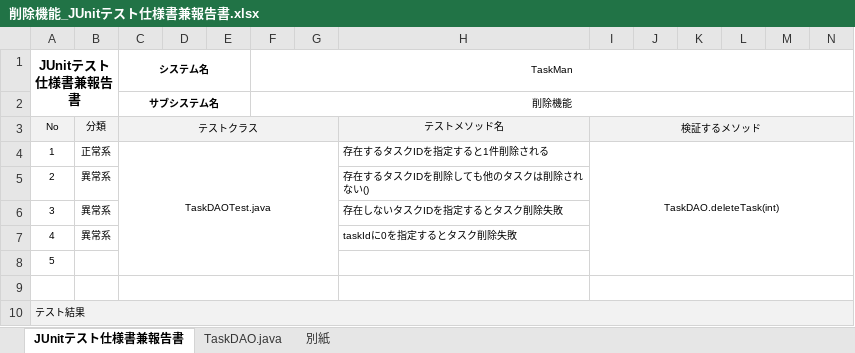
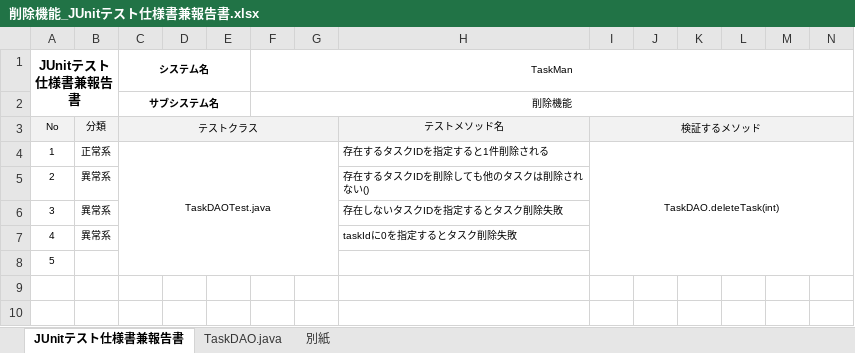
Before and after one commit to comsize-seiyama/TaskMan, an Excel workbook: document/削除機能_JUnitテスト仕様書兼報告書.xlsx, sheet JUnitテスト仕様書兼報告書, drawn as a sheet; only a part is shown; values as stored, in another font and other column widths than the file's, no borders; charts and pictures not drawn; rows hold the shown columns only; the diff names each change by its address in the sheet, - before the commit and + after, or states it on an @@ line.

```diff
--- a/document/削除機能_JUnitテスト仕様書兼報告書.xlsx (sheet JUnitテスト仕様書兼報告書)
+++ b/document/削除機能_JUnitテスト仕様書兼報告書.xlsx (sheet JUnitテスト仕様書兼報告書)
-row 9: (empty)
-row 10: テスト結果
```
Also changed, not shown: sheet TaskDAO.java, charts or pictures.
